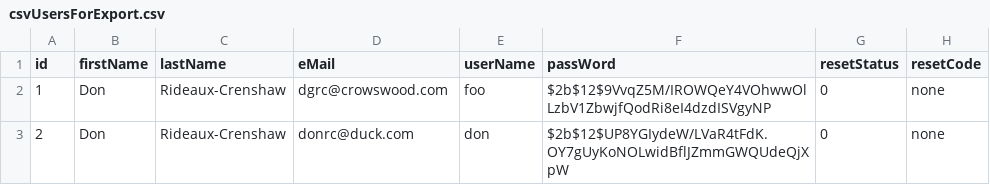
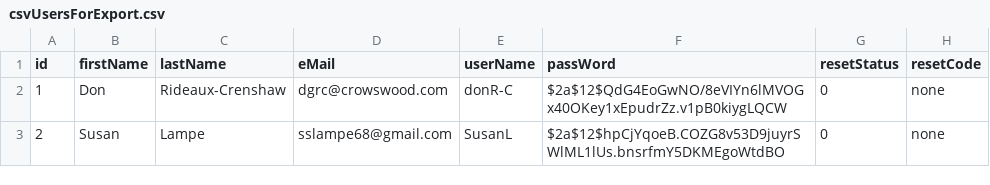
Before and after one commit to dgr-crenshaw/donationsAppFlask, a CSV file: csvUsersForExport.csv, drawn as a sheet.

```diff
--- a/csvUsersForExport.csv
+++ b/csvUsersForExport.csv
@@ -1,3 +1,3 @@
 id,firstName,lastName,eMail,userName,passWord,resetStatus,resetCode
-1,Don,Rideaux-Crenshaw,dgrc@crowswood.com,foo,$2b$12$9VvqZ5M/IROWQeY4VOhwwOlLzbV1ZbwjfQodRi8eI4dzdISVgyNP,0,none
-2,Don,Rideaux-Crenshaw,donrc@duck.com,don,$2b$12$UP8YGIydeW/LVaR4tFdK.OY7gUyKoNOLwidBflJZmmGWQUdeQjXpW, 0,none
+1,Don,Rideaux-Crenshaw,dgrc@crowswood.com,donR-C,$2a$12$QdG4EoGwNO/8eVIYn6lMVOGx40OKey1xEpudrZz.v1pB0kiygLQCW,0,none
+2,Susan,Lampe,sslampe68@gmail.com,SusanL,$2a$12$hpCjYqoeB.COZG8v53D9juyrSWlML1lUs.bnsrfmY5DKMEgoWtdBO, 0,none
```
Also changed, not shown: 4 other files.
